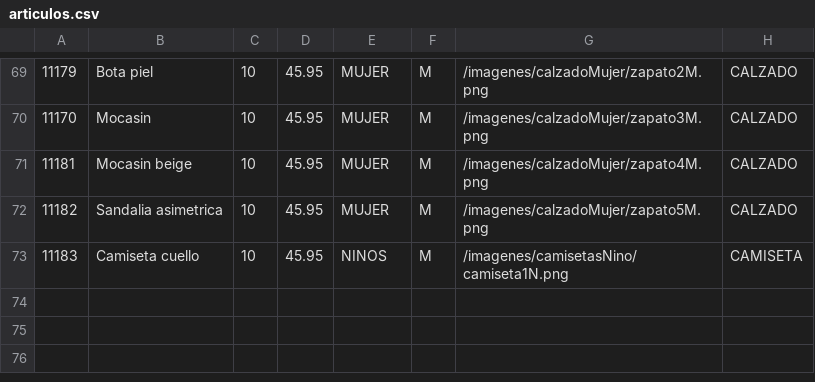
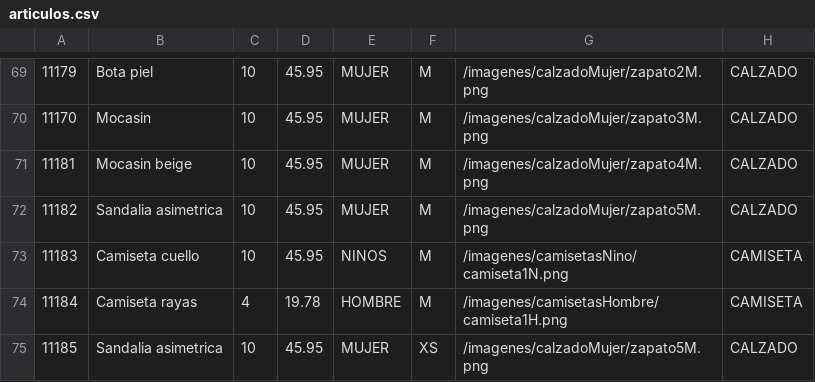
Before and after one commit to sararegalado/NatiShop, a CSV file: NatiShop/articulos.csv, drawn as a sheet; only a part is shown, gaps mark what is left out.

```diff
--- a/NatiShop/articulos.csv
+++ b/NatiShop/articulos.csv
@@ -73 +73,3 @@
 11183;Camiseta cuello;10;45.95;NINOS;M;/imagenes/camisetasNino/camiseta1N.png;CAMISETA
+11184;Camiseta rayas;4;19.78;HOMBRE;M;/imagenes/camisetasHombre/camiseta1H.png;CAMISETA
+11185;Sandalia asimetrica;10;45.95;MUJER;XS;/imagenes/calzadoMujer/zapato5M.png;CALZADO
```
Also changed, not shown: 4 other files.
